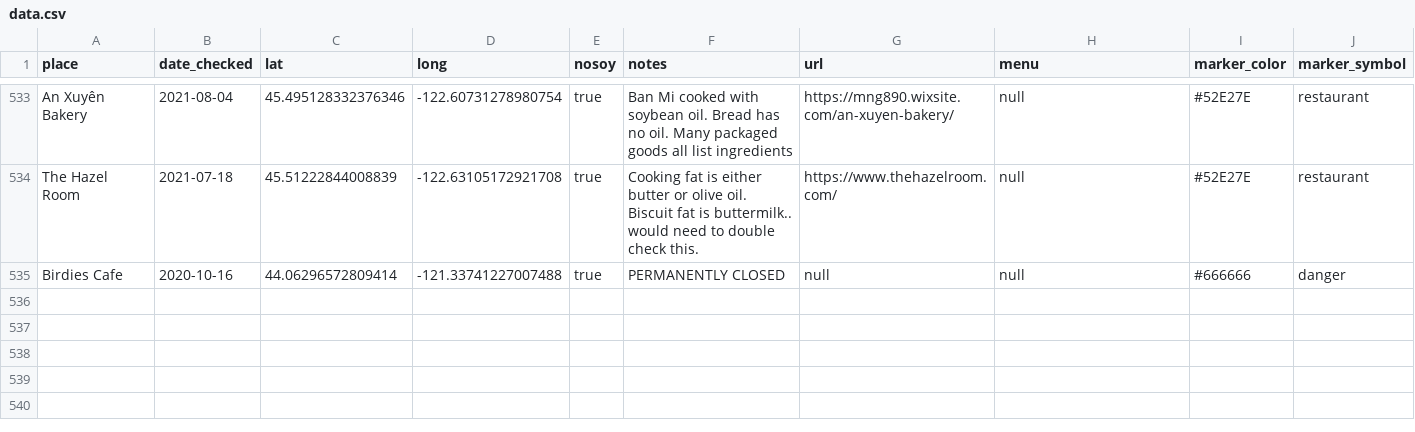
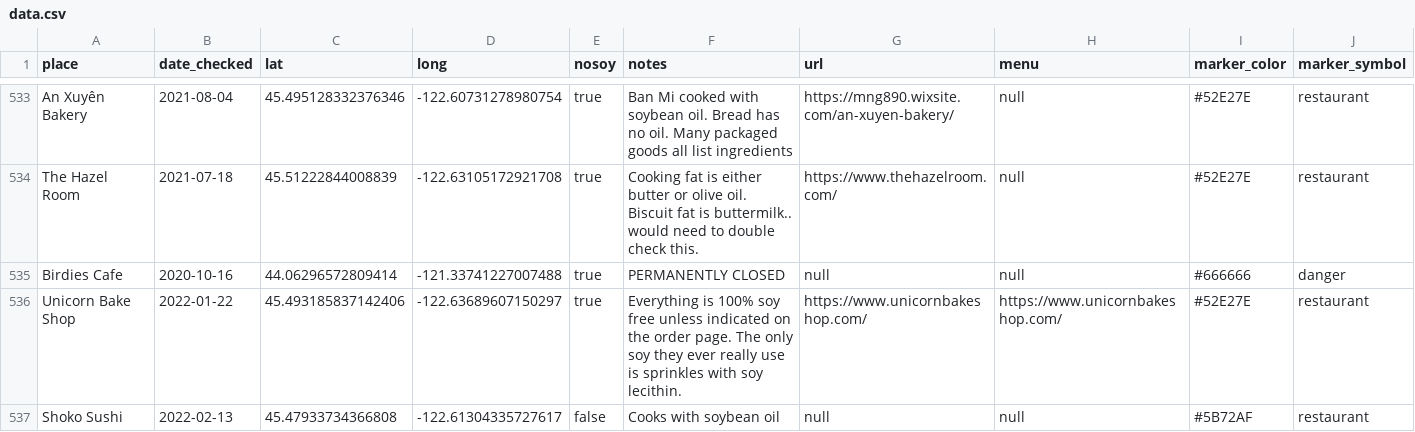
Before and after one commit to sckott/soylocs, a CSV file: data.csv, drawn as a sheet; only a part is shown, gaps mark what is left out; the diff covers the shown part only; the diff names each change by its address in the sheet, - before the commit and + after, or states it on an @@ line.

```diff
--- a/data.csv
+++ b/data.csv
+row 536: Unicorn Bake Shop | 2022-01-22 | 45.493185837142406 | -122.63689607150297 | true | Everything is 100% soy free unless indicated on the order page. The only soy they ever really use is sprinkles with soy lecithin. | https://www.unicornbakeshop.com/ | https://www.unicornbakeshop.com/ | #52E27E | restaurant
+row 537: Shoko Sushi | 2022-02-13 | 45.47933734366808 | -122.61304335727617 | false | Cooks with soybean oil | null | null | #5B72AF | restaurant
```
Also changed, not shown: 1 added row and 8 edited cells elsewhere in this file, 1 other file.
